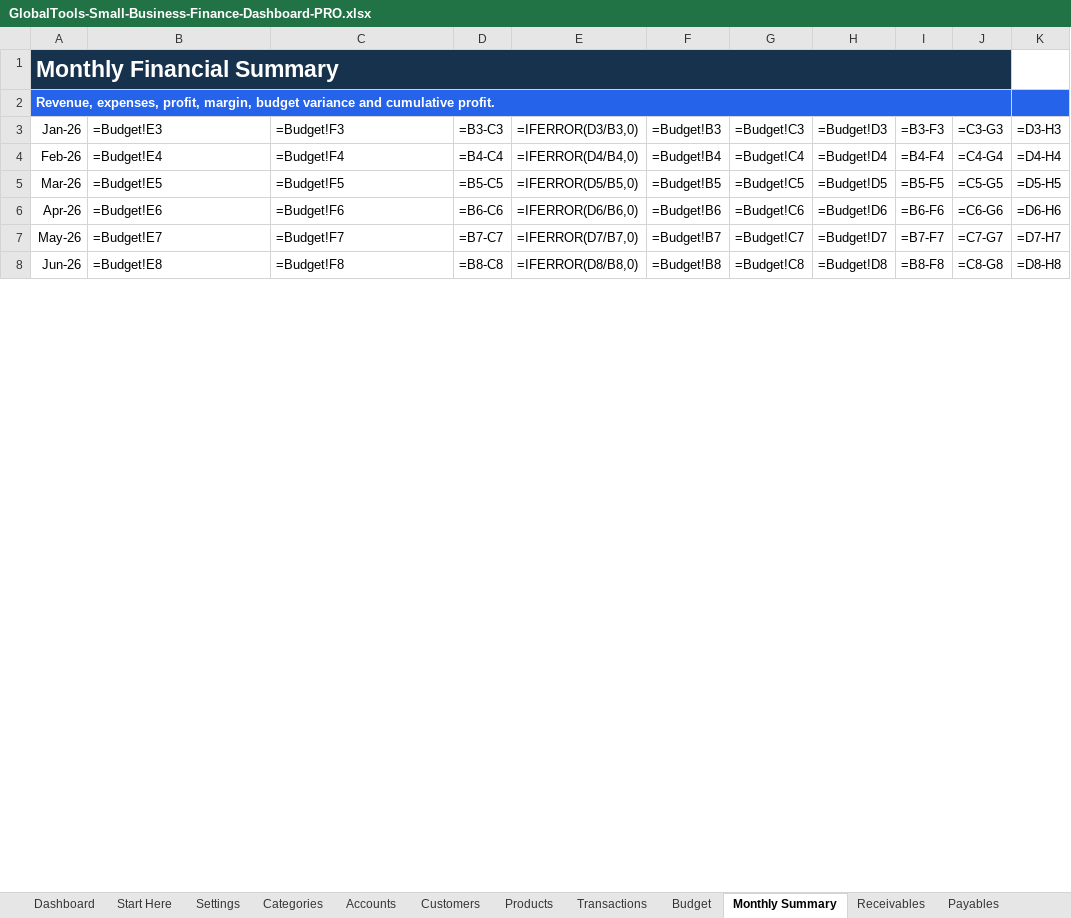
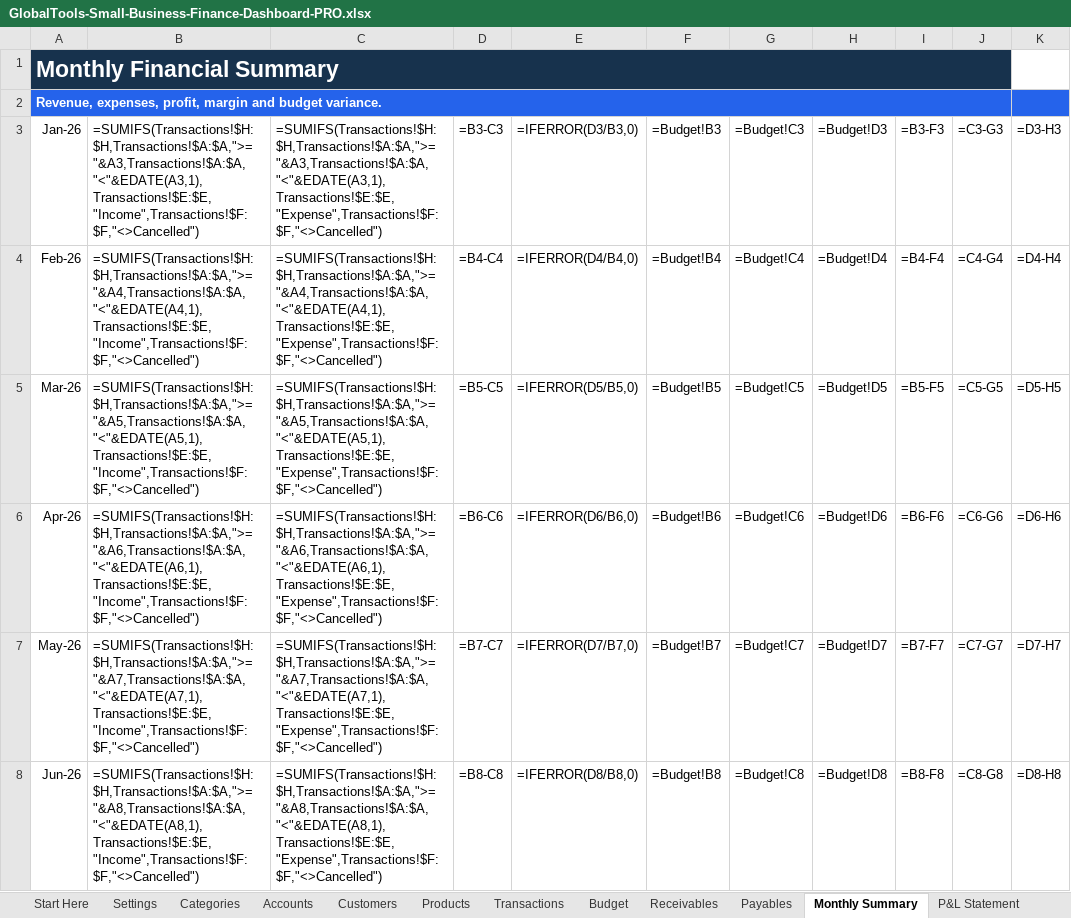
Before and after one commit to TFERRE21/GlobalTools, an Excel workbook: products/GlobalTools-Small-Business-Finance-Dashboard-PRO.xlsx, sheet Monthly Summary, drawn as a sheet; only a part is shown; values as stored, in another font and other column widths than the file's, no borders; formulas without a stored value are shown as written; table styles not drawn; the diff covers the shown part only; the diff names each change by its address in the sheet, - before the commit and + after, or states it on an @@ line.

```diff
--- a/products/GlobalTools-Small-Business-Finance-Dashboard-PRO.xlsx (sheet Monthly Summary)
+++ b/products/GlobalTools-Small-Business-Finance-Dashboard-PRO.xlsx (sheet Monthly Summary)
@@ sheet tab order changed: Start Here | Settings | Categories | Accounts | Customers | Products | Transactions | Budget | Receivables | Payables | Monthly Summary | P&L Statement @@
-A2: …expenses, profit, margin, budget variance and cumulative profit.
+A2: …expenses, profit, margin and budget variance.
-B3: =Budget!E3
+B3: =SUMIFS(Transactions!$H:$H,Transactions!$A:$A,">="&A3,Transactions!$A:$A,"<"&EDATE(A3,1),Transactions!$E:$E,"Income",Transactions!$F:$F,"<>Cancelled")
-C3: =Budget!F3
+C3: =SUMIFS(Transactions!$H:$H,Transactions!$A:$A,">="&A3,Transactions!$A:$A,"<"&EDATE(A3,1),Transactions!$E:$E,"Expense",Transactions!$F:$F,"<>Cancelled")
-B4: =Budget!E4
+B4: =SUMIFS(Transactions!$H:$H,Transactions!$A:$A,">="&A4,Transactions!$A:$A,"<"&EDATE(A4,1),Transactions!$E:$E,"Income",Transactions!$F:$F,"<>Cancelled")
-C4: =Budget!F4
+C4: =SUMIFS(Transactions!$H:$H,Transactions!$A:$A,">="&A4,Transactions!$A:$A,"<"&EDATE(A4,1),Transactions!$E:$E,"Expense",Transactions!$F:$F,"<>Cancelled")
-B5: =Budget!E5
+B5: =SUMIFS(Transactions!$H:$H,Transactions!$A:$A,">="&A5,Transactions!$A:$A,"<"&EDATE(A5,1),Transactions!$E:$E,"Income",Transactions!$F:$F,"<>Cancelled")
-C5: =Budget!F5
+C5: =SUMIFS(Transactions!$H:$H,Transactions!$A:$A,">="&A5,Transactions!$A:$A,"<"&EDATE(A5,1),Transactions!$E:$E,"Expense",Transactions!$F:$F,"<>Cancelled")
-B6: =Budget!E6
+B6: =SUMIFS(Transactions!$H:$H,Transactions!$A:$A,">="&A6,Transactions!$A:$A,"<"&EDATE(A6,1),Transactions!$E:$E,"Income",Transactions!$F:$F,"<>Cancelled")
-C6: =Budget!F6
+C6: =SUMIFS(Transactions!$H:$H,Transactions!$A:$A,">="&A6,Transactions!$A:$A,"<"&EDATE(A6,1),Transactions!$E:$E,"Expense",Transactions!$F:$F,"<>Cancelled")
-B7: =Budget!E7
+B7: =SUMIFS(Transactions!$H:$H,Transactions!$A:$A,">="&A7,Transactions!$A:$A,"<"&EDATE(A7,1),Transactions!$E:$E,"Income",Transactions!$F:$F,"<>Cancelled")
-C7: =Budget!F7
+C7: =SUMIFS(Transactions!$H:$H,Transactions!$A:$A,">="&A7,Transactions!$A:$A,"<"&EDATE(A7,1),Transactions!$E:$E,"Expense",Transactions!$F:$F,"<>Cancelled")
-B8: =Budget!E8
+B8: =SUMIFS(Transactions!$H:$H,Transactions!$A:$A,">="&A8,Transactions!$A:$A,"<"&EDATE(A8,1),Transactions!$E:$E,"Income",Transactions!$F:$F,"<>Cancelled")
-C8: =Budget!F8
+C8: =SUMIFS(Transactions!$H:$H,Transactions!$A:$A,">="&A8,Transactions!$A:$A,"<"&EDATE(A8,1),Transactions!$E:$E,"Expense",Transactions!$F:$F,"<>Cancelled")
```
Also changed, not shown: 12 edited cells elsewhere in this sheet, sheet Dashboard, sheet Start Here, sheet Payables, sheet Financial Health, sheet Receivables, sheet Cash Flow & Forecast, 8 more sheets, charts or pictures.
